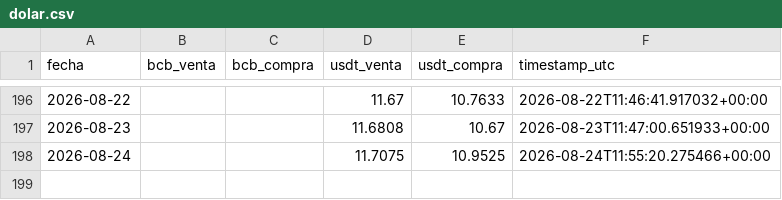
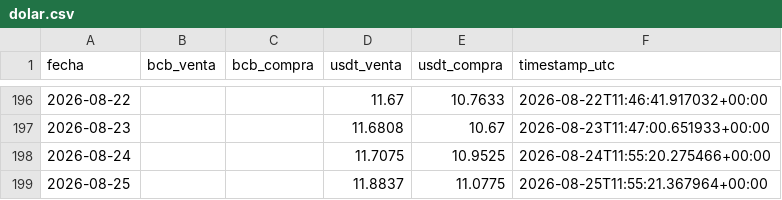
Before and after one commit to Centro-de-Estudios-POPULI/Dolar_Bolivia, a CSV file: data/dolar.csv, drawn as a sheet; only a part is shown, gaps mark what is left out.

```diff
--- a/data/dolar.csv
+++ b/data/dolar.csv
@@ -198 +198,2 @@ fecha,bcb_venta,bcb_compra,usdt_venta,usdt_compra,timestamp_utc
 2026-08-24,,,11.7075,10.9525,2026-08-24T11:55:20.275466+00:00
+2026-08-25,,,11.8837,11.0775,2026-08-25T11:55:21.367964+00:00
```
Also changed, not shown: 1 other file.
